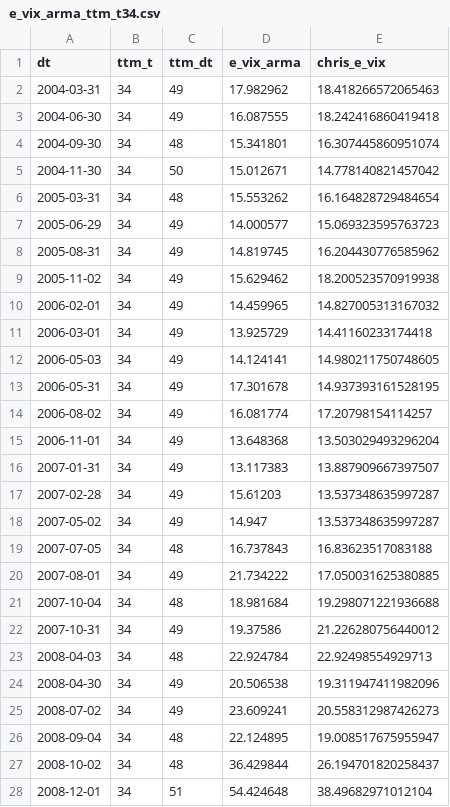
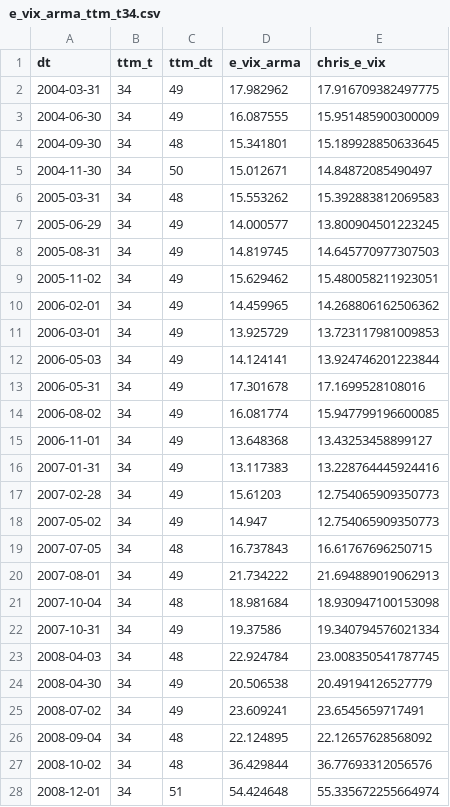
Before and after one commit to christopheradolphe/Thesis, a CSV file: ARMA Model/e_vix_arma_ttm_t34.csv, drawn as a sheet; only a part is shown; the diff covers the shown part only.

Commit message:
Update ARMA results with model parameter values

```diff
--- a/ARMA Model/e_vix_arma_ttm_t34.csv
+++ b/ARMA Model/e_vix_arma_ttm_t34.csv
@@ -1,28 +1,28 @@
 dt,ttm_t,ttm_dt,e_vix_arma,chris_e_vix
-2004-03-31,34,49,17.982962,18.418266572065463
-2004-06-30,34,49,16.087555,18.242416860419418
-2004-09-30,34,48,15.341801,16.307445860951074
-2004-11-30,34,50,15.012671,14.778140821457042
-2005-03-31,34,48,15.553262,16.164828729484654
-2005-06-29,34,49,14.000577,15.069323595763723
-2005-08-31,34,49,14.819745,16.204430776585962
-2005-11-02,34,49,15.629462,18.200523570919938
-2006-02-01,34,49,14.459965,14.827005313167032
-2006-03-01,34,49,13.925729,14.41160233174418
-2006-05-03,34,49,14.124141,14.980211750748605
-2006-05-31,34,49,17.301678,14.937393161528195
-2006-08-02,34,49,16.081774,17.20798154114257
-2006-11-01,34,49,13.648368,13.503029493296204
-2007-01-31,34,49,13.117383,13.887909667397507
-2007-02-28,34,49,15.61203,13.537348635997287
-2007-05-02,34,49,14.947,13.537348635997287
-2007-07-05,34,48,16.737843,16.83623517083188
-2007-08-01,34,49,21.734222,17.050031625380885
-2007-10-04,34,48,18.981684,19.298071221936688
-2007-10-31,34,49,19.37586,21.226280756440012
-2008-04-03,34,48,22.924784,22.92498554929713
-2008-04-30,34,49,20.506538,19.311947411982096
-2008-07-02,34,49,23.609241,20.558312987426273
-2008-09-04,34,48,22.124895,19.008517675955947
-2008-10-02,34,48,36.429844,26.194701820258437
-2008-12-01,34,51,54.424648,38.49682971012104
+2004-03-31,34,49,17.982962,17.916709382497775
+2004-06-30,34,49,16.087555,15.951485900300009
+2004-09-30,34,48,15.341801,15.189928850633645
+2004-11-30,34,50,15.012671,14.84872085490497
+2005-03-31,34,48,15.553262,15.392883812069583
+2005-06-29,34,49,14.000577,13.800904501223245
+2005-08-31,34,49,14.819745,14.645770977307503
+2005-11-02,34,49,15.629462,15.480058211923051
+2006-02-01,34,49,14.459965,14.268806162506362
+2006-03-01,34,49,13.925729,13.723117981009853
+2006-05-03,34,49,14.124141,13.924746201223844
+2006-05-31,34,49,17.301678,17.1699528108016
+2006-08-02,34,49,16.081774,15.947799196600085
+2006-11-01,34,49,13.648368,13.43253458899127
+2007-01-31,34,49,13.117383,13.228764445924416
+2007-02-28,34,49,15.61203,12.754065909350773
+2007-05-02,34,49,14.947,12.754065909350773
+2007-07-05,34,48,16.737843,16.61767696250715
+2007-08-01,34,49,21.734222,21.694889019062913
+2007-10-04,34,48,18.981684,18.930947100153098
+2007-10-31,34,49,19.37586,19.340794576021334
+2008-04-03,34,48,22.924784,23.008350541787745
+2008-04-30,34,49,20.506538,20.49194126527779
+2008-07-02,34,49,23.609241,23.6545659717491
+2008-09-04,34,48,22.124895,22.12657628568092
+2008-10-02,34,48,36.429844,36.77693312056576
+2008-12-01,34,51,54.424648,55.335672255664974
```
Also changed, not shown: 44 edited cells elsewhere in this file.
